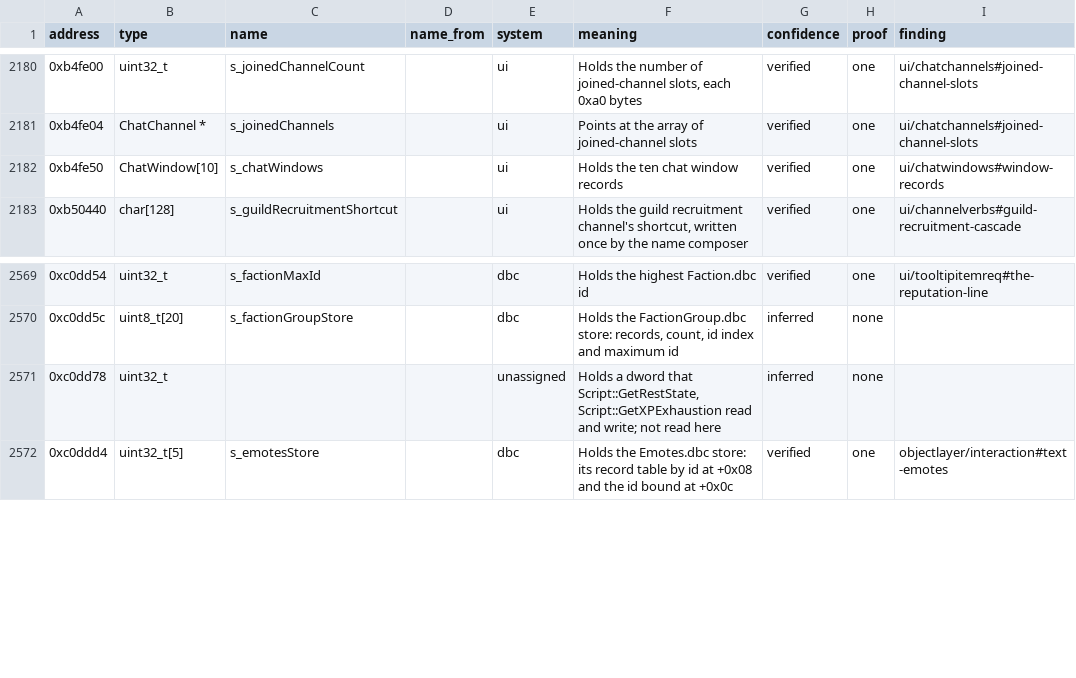
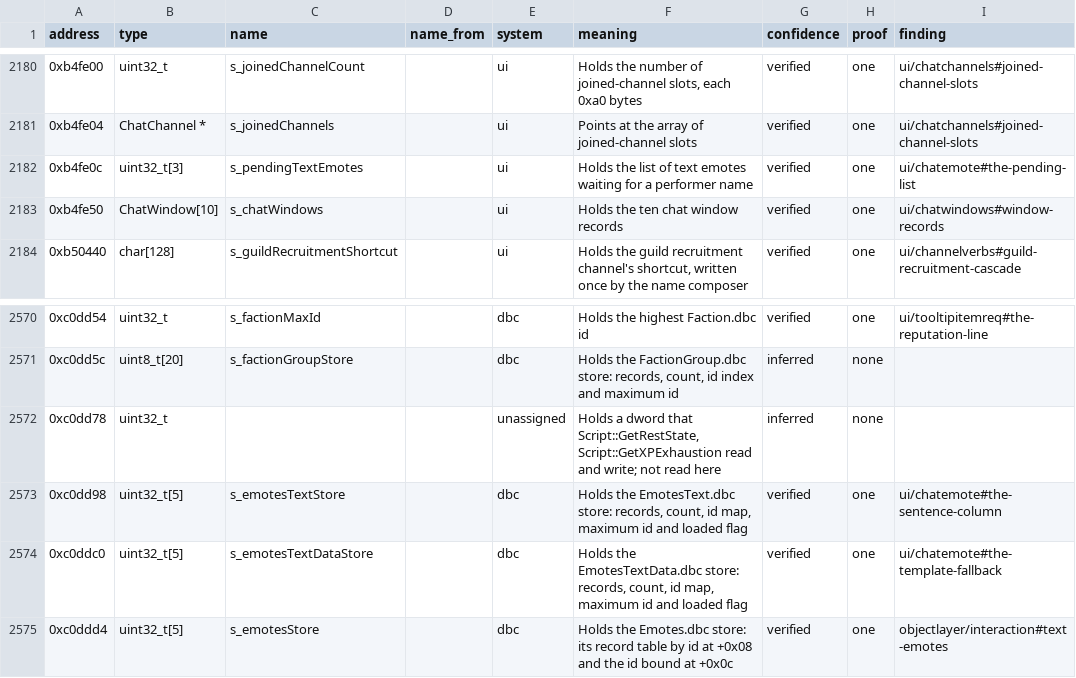
Before and after one commit to samwhosung/benilla-re, a TSV file: symbols/globals.tsv, drawn as a sheet; only a part is shown, gaps mark what is left out.

```diff
--- a/symbols/globals.tsv
+++ b/symbols/globals.tsv
@@ -2181,2 +2181,3 @@ address	type	name	name_from	system	meaning	confidence	proof	finding
 0xb4fe04	ChatChannel *	s_joinedChannels		ui	Points at the array of joined-channel slots	verified	one	ui/chatchannels#joined-channel-slots
+0xb4fe0c	uint32_t[3]	s_pendingTextEmotes		ui	Holds the list of text emotes waiting for a performer name	verified	one	ui/chatemote#the-pending-list
 0xb4fe50	ChatWindow[10]	s_chatWindows		ui	Holds the ten chat window records	verified	one	ui/chatwindows#window-records
@@ -2571,2 +2572,4 @@ address	type	name	name_from	system	meaning	confidence	proof	finding
 0xc0dd78	uint32_t			unassigned	Holds a dword that Script::GetRestState, Script::GetXPExhaustion read and write; not read here	inferred	none	
+0xc0dd98	uint32_t[5]	s_emotesTextStore		dbc	Holds the EmotesText.dbc store: records, count, id map, maximum id and loaded flag	verified	one	ui/chatemote#the-sentence-column
+0xc0ddc0	uint32_t[5]	s_emotesTextDataStore		dbc	Holds the EmotesTextData.dbc store: records, count, id map, maximum id and loaded flag	verified	one	ui/chatemote#the-template-fallback
 0xc0ddd4	uint32_t[5]	s_emotesStore		dbc	Holds the Emotes.dbc store: its record table by id at +0x08 and the id bound at +0x0c	verified	one	objectlayer/interaction#text-emotes
```
Also changed, not shown: 3 other files.
